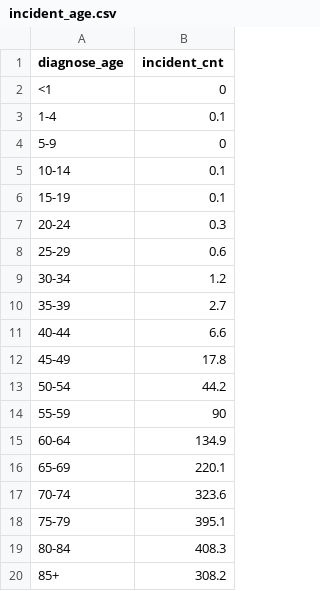
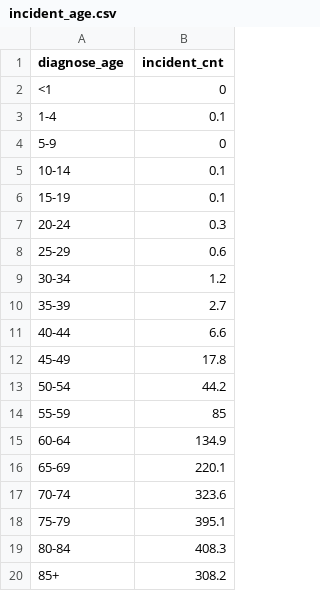
Before and after one commit to ericstarmars/datavis_7_3_3, a CSV file: incident_age.csv, drawn as a sheet.

Commit message:
Update incident_age.csv

```diff
--- a/incident_age.csv
+++ b/incident_age.csv
@@ -13,3 +13,3 @@ diagnose_age,incident_cnt
 50-54,44.2
-55-59,90
+55-59,85
 60-64,134.9
```
